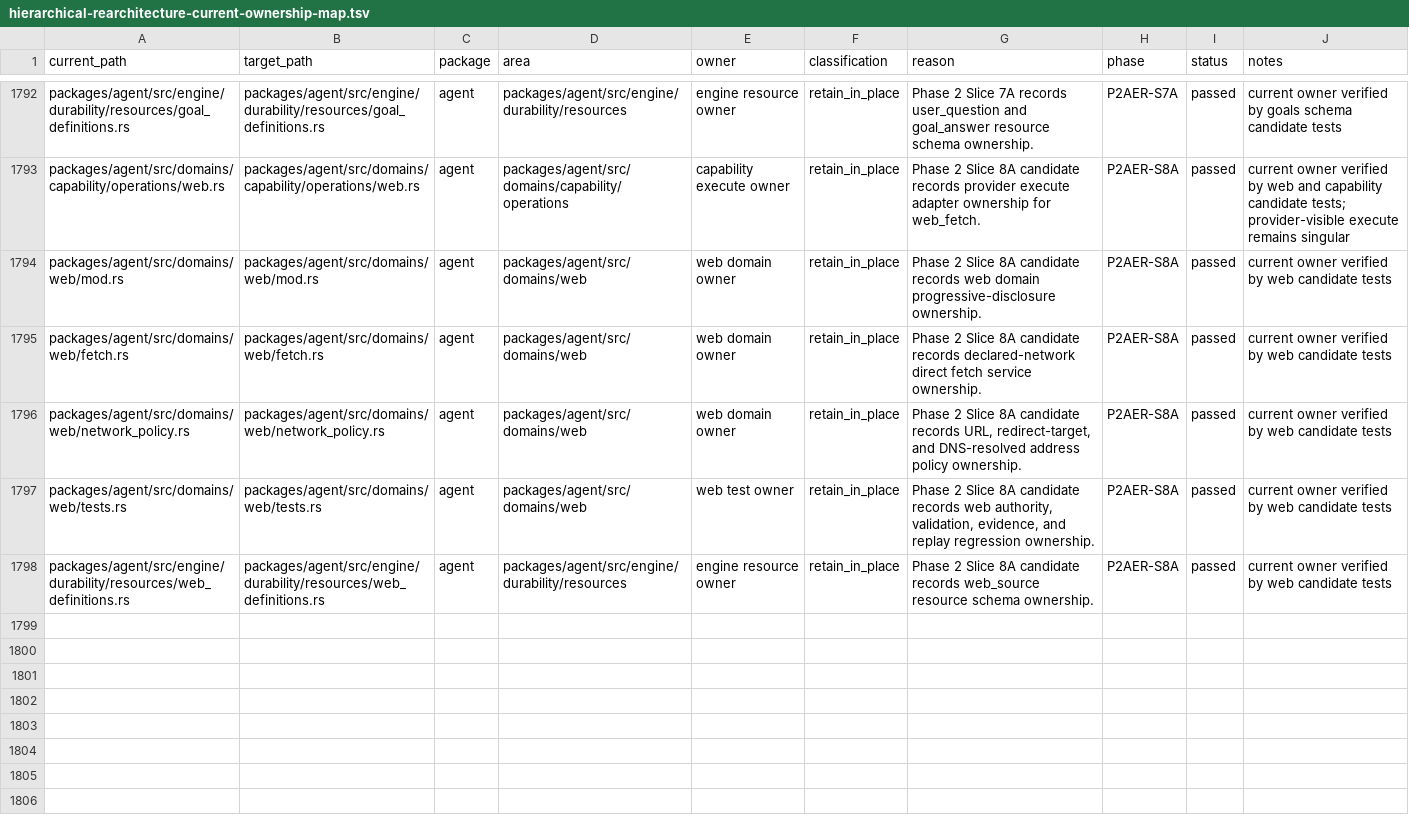
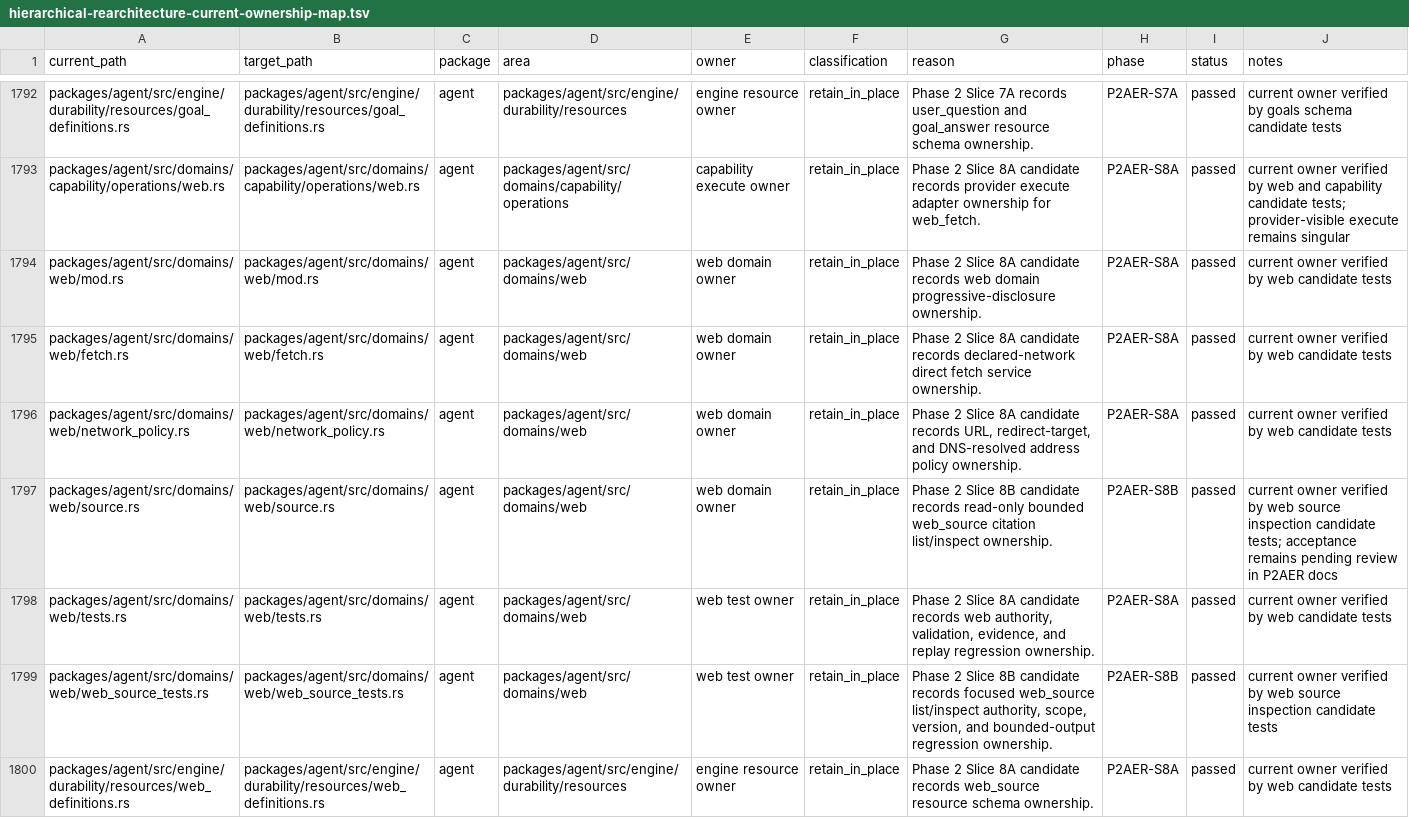
Before and after one commit to mhismail3/tron, a TSV file: packages/agent/docs/hierarchical-rearchitecture-current-ownership-map.tsv, drawn as a sheet; only a part is shown, gaps mark what is left out.

```diff
--- a/packages/agent/docs/hierarchical-rearchitecture-current-ownership-map.tsv
+++ b/packages/agent/docs/hierarchical-rearchitecture-current-ownership-map.tsv
@@ -1796,3 +1796,5 @@ packages/agent/src/domains/web/fetch.rs	packages/agent/src/domains/web/fetch.rs
 packages/agent/src/domains/web/network_policy.rs	packages/agent/src/domains/web/network_policy.rs	agent	packages/agent/src/domains/web	web domain owner	retain_in_place	Phase 2 Slice 8A candidate records URL, redirect-target, and DNS-resolved address policy ownership.	P2AER-S8A	passed	current owner verified by web candidate tests
+packages/agent/src/domains/web/source.rs	packages/agent/src/domains/web/source.rs	agent	packages/agent/src/domains/web	web domain owner	retain_in_place	Phase 2 Slice 8B candidate records read-only bounded web_source citation list/inspect ownership.	P2AER-S8B	passed	current owner verified by web source inspection candidate tests; acceptance remains pending review in P2AER docs
 packages/agent/src/domains/web/tests.rs	packages/agent/src/domains/web/tests.rs	agent	packages/agent/src/domains/web	web test owner	retain_in_place	Phase 2 Slice 8A candidate records web authority, validation, evidence, and replay regression ownership.	P2AER-S8A	passed	current owner verified by web candidate tests
+packages/agent/src/domains/web/web_source_tests.rs	packages/agent/src/domains/web/web_source_tests.rs	agent	packages/agent/src/domains/web	web test owner	retain_in_place	Phase 2 Slice 8B candidate records focused web_source list/inspect authority, scope, version, and bounded-output regression ownership.	P2AER-S8B	passed	current owner verified by web source inspection candidate tests
 packages/agent/src/engine/durability/resources/web_definitions.rs	packages/agent/src/engine/durability/resources/web_definitions.rs	agent	packages/agent/src/engine/durability/resources	engine resource owner	retain_in_place	Phase 2 Slice 8A candidate records web_source resource schema ownership.	P2AER-S8A	passed	current owner verified by web candidate tests
```
Also changed, not shown: packages/agent/docs/hierarchical-rearchitecture-file-inventory.tsv, packages/agent/docs/primitive-code-cleanup-file-inventory.tsv, 21 other files.
